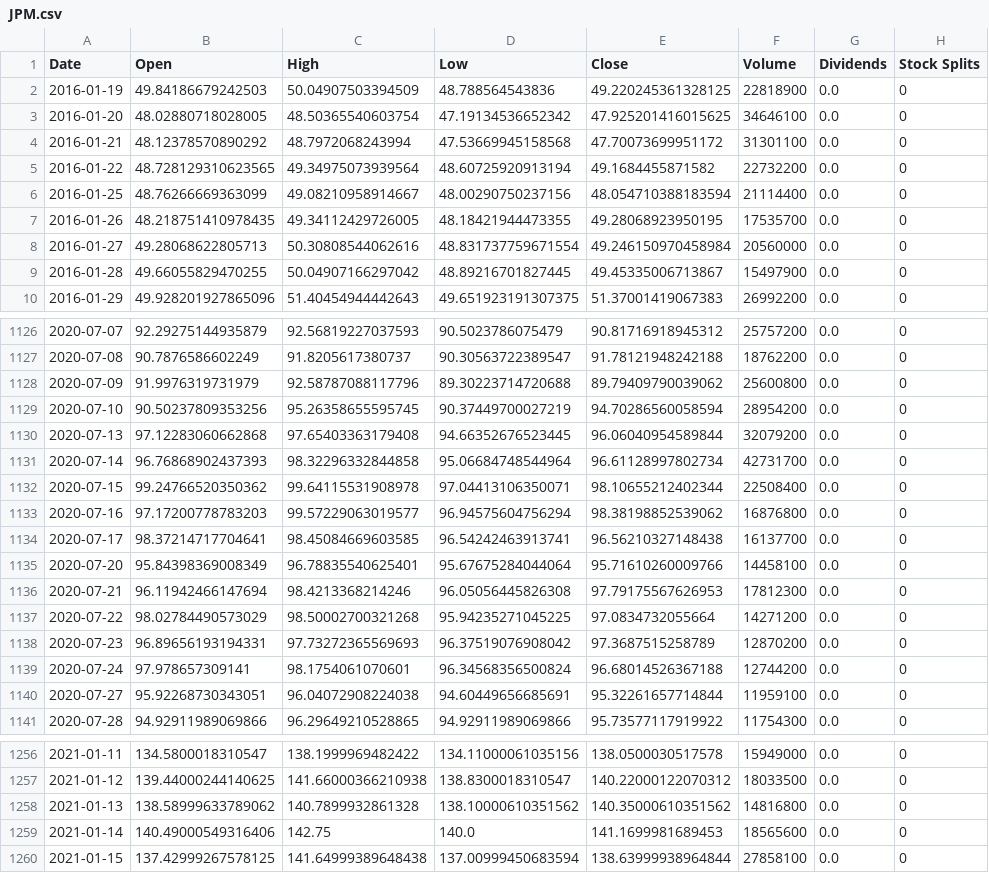
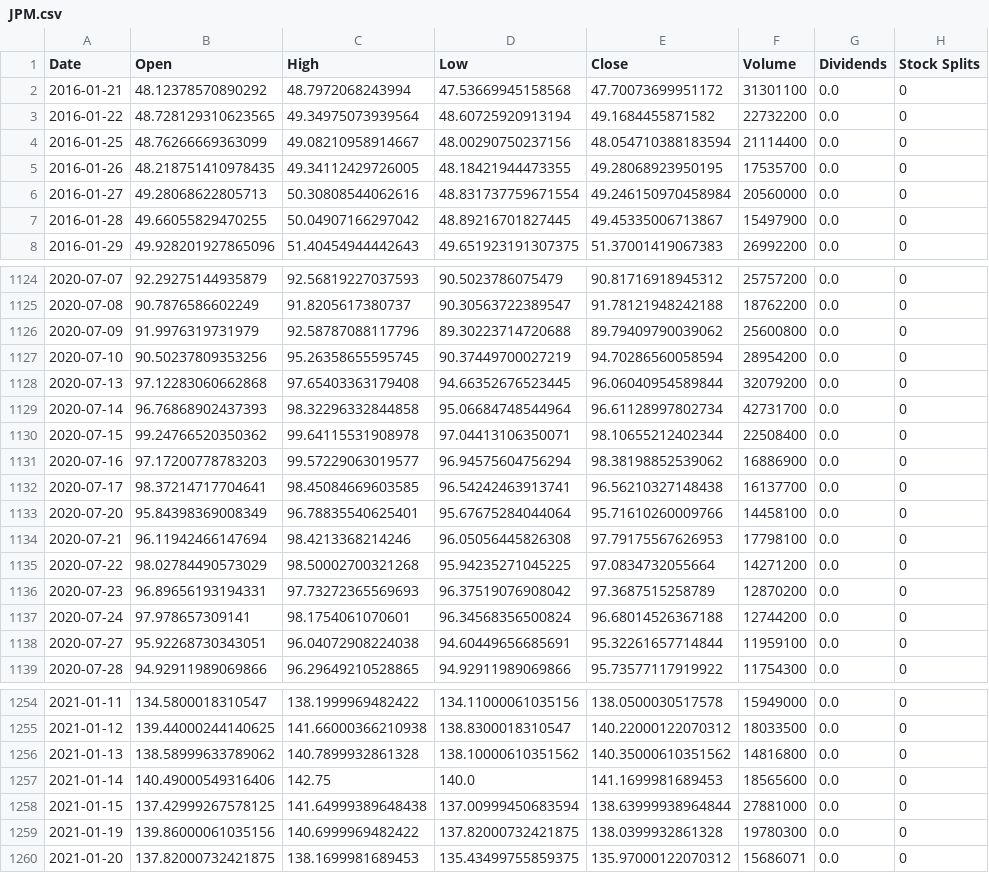
Before and after one commit to Dereksh/Stock_Technical_Analysis, a CSV file: SMA_Analysis/Stocks/JPM.csv, drawn as a sheet; only a part is shown, gaps mark what is left out.

```diff
--- a/SMA_Analysis/Stocks/JPM.csv
+++ b/SMA_Analysis/Stocks/JPM.csv
@@ -1,4 +1,2 @@
 Date,Open,High,Low,Close,Volume,Dividends,Stock Splits
-2016-01-19,49.84186679242503,50.04907503394509,48.788564543836,49.220245361328125,22818900,0.0,0
-2016-01-20,48.02880718028005,48.50365540603754,47.19134536652342,47.925201416015625,34646100,0.0,0
 2016-01-21,48.12378570890292,48.7972068243994,47.53669945158568,47.70073699951172,31301100,0.0,0
@@ -1132,6 +1130,6 @@ Date,Open,High,Low,Close,Volume,Dividends,Stock Splits
 2020-07-15,99.24766520350362,99.64115531908978,97.04413106350071,98.10655212402344,22508400,0.0,0
-2020-07-16,97.17200778783203,99.57229063019577,96.94575604756294,98.38198852539062,16876800,0.0,0
+2020-07-16,97.17200778783203,99.57229063019577,96.94575604756294,98.38198852539062,16886900,0.0,0
 2020-07-17,98.37214717704641,98.45084669603585,96.54242463913741,96.56210327148438,16137700,0.0,0
 2020-07-20,95.84398369008349,96.78835540625401,95.67675284044064,95.71610260009766,14458100,0.0,0
-2020-07-21,96.11942466147694,98.4213368214246,96.05056445826308,97.79175567626953,17812300,0.0,0
+2020-07-21,96.11942466147694,98.4213368214246,96.05056445826308,97.79175567626953,17798100,0.0,0
 2020-07-22,98.02784490573029,98.50002700321268,95.94235271045225,97.0834732055664,14271200,0.0,0
@@ -1259,2 +1257,4 @@ Date,Open,High,Low,Close,Volume,Dividends,Stock Splits
 2021-01-14,140.49000549316406,142.75,140.0,141.1699981689453,18565600,0.0,0
-2021-01-15,137.42999267578125,141.64999389648438,137.00999450683594,138.63999938964844,27858100,0.0,0
+2021-01-15,137.42999267578125,141.64999389648438,137.00999450683594,138.63999938964844,27881000,0.0,0
+2021-01-19,139.86000061035156,140.6999969482422,137.82000732421875,138.0399932861328,19780300,0.0,0
+2021-01-20,137.82000732421875,138.1699981689453,135.43499755859375,135.97000122070312,15686071,0.0,0
```
Also changed, not shown: SMA_Analysis/Stocks/JNJ.csv, 39 other files.
